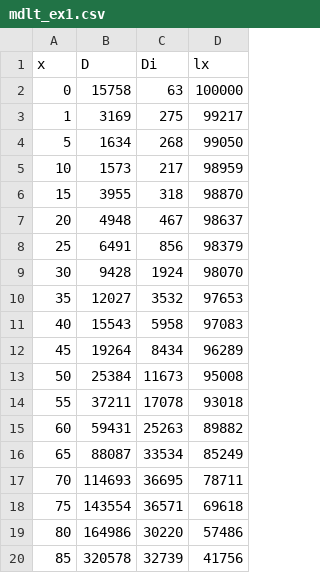
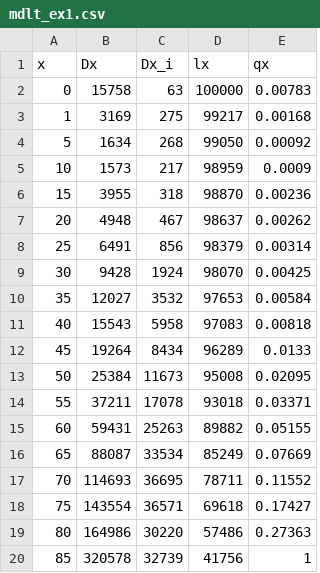
Before and after one commit to APDataSc/ciencias_unam_2025-2, a CSV file: excel/Cap4/mdlt_ex1.csv, drawn as a sheet; the diff names each change by its address in the sheet, - before the commit and + after, or states it on an @@ line.

```diff
--- a/excel/Cap4/mdlt_ex1.csv
+++ b/excel/Cap4/mdlt_ex1.csv
+column E (qx), rows 2-20: 0.00783 | 0.00168 | 0.00092 | 0.0009 | 0.00236 | 0.00262 | 0.00314 | 0.00425 | 0.00584 | 0.00818 | 0.0133 | 0.02095 | 0.03371 | 0.05155 | 0.07669 | 0.11552 | 0.17427 | 0.27363 | 1
-B1: D
+B1: Dx
-C1: Di
+C1: Dx_i
```
Also changed, not shown: 1 other file.
